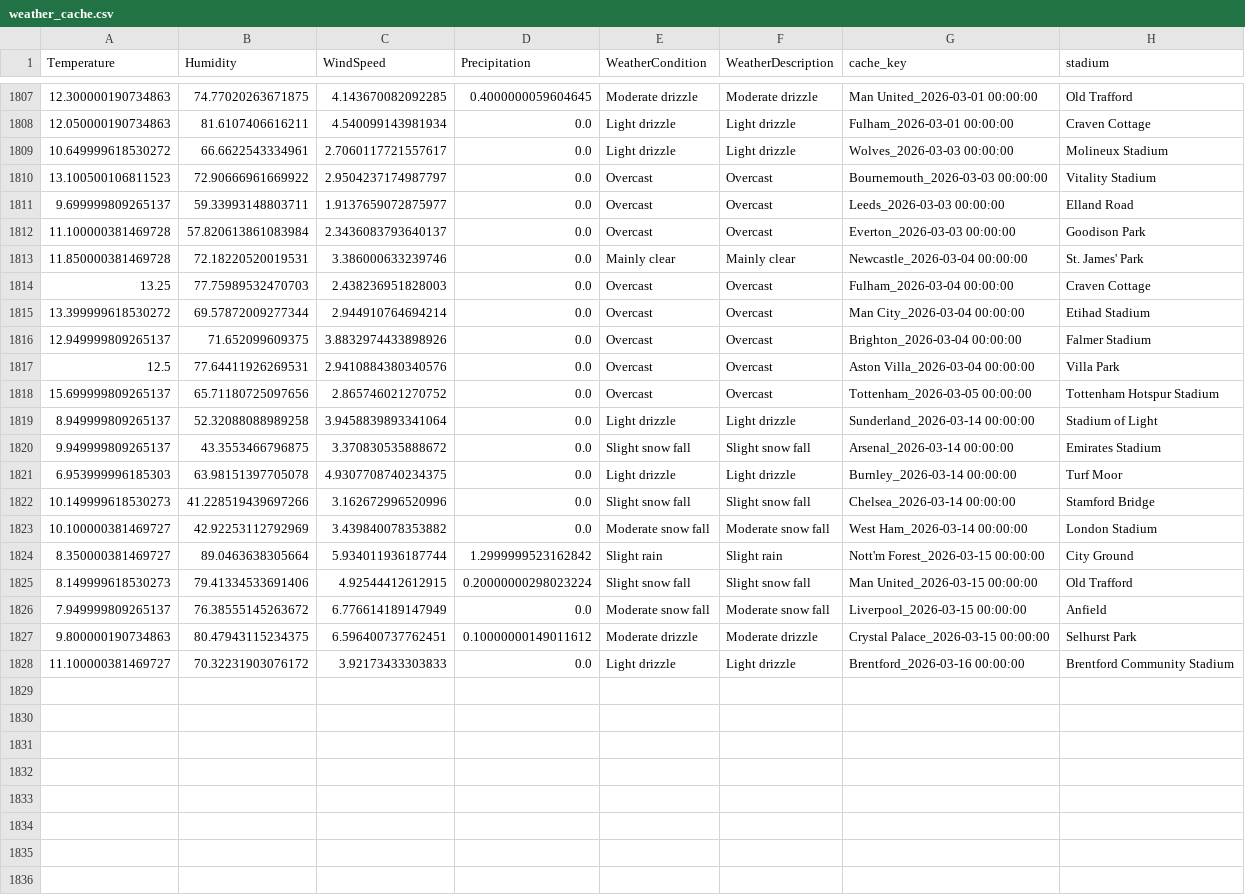
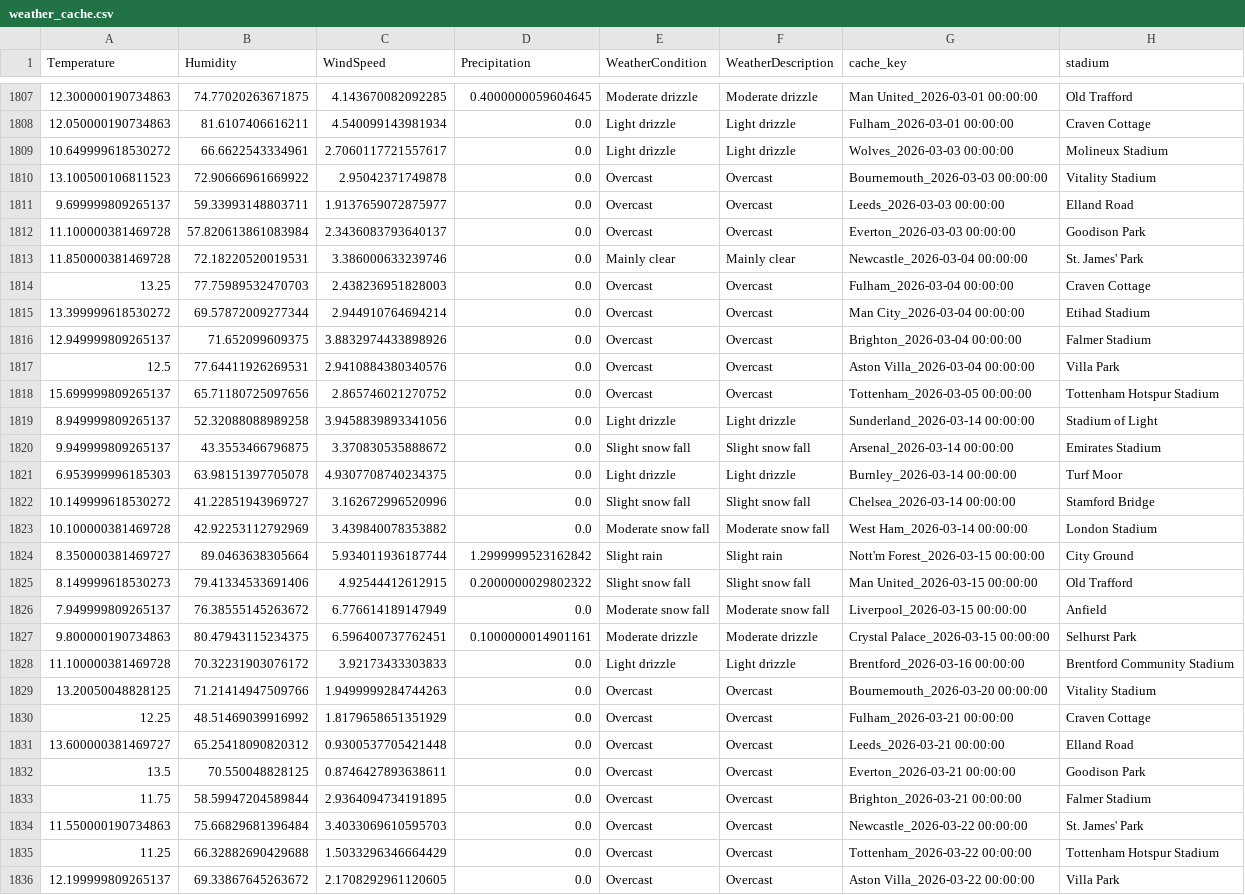
Before and after one commit to gmalbert/premier-league, a CSV file: data_files/weather_cache.csv, drawn as a sheet; only a part is shown, gaps mark what is left out.

```diff
--- a/data_files/weather_cache.csv
+++ b/data_files/weather_cache.csv
@@ -1809,3 +1809,3 @@ Temperature,Humidity,WindSpeed,Precipitation,WeatherCondition,WeatherDescription
 10.649999618530272,66.6622543334961,2.7060117721557617,0.0,Light drizzle,Light drizzle,Wolves_2026-03-03 00:00:00,Molineux Stadium
-13.100500106811523,72.90666961669922,2.9504237174987797,0.0,Overcast,Overcast,Bournemouth_2026-03-03 00:00:00,Vitality Stadium
+13.100500106811523,72.90666961669922,2.95042371749878,0.0,Overcast,Overcast,Bournemouth_2026-03-03 00:00:00,Vitality Stadium
 9.699999809265137,59.33993148803711,1.9137659072875977,0.0,Overcast,Overcast,Leeds_2026-03-03 00:00:00,Elland Road
@@ -1818,11 +1818,19 @@ Temperature,Humidity,WindSpeed,Precipitation,WeatherCondition,WeatherDescription
 15.699999809265137,65.71180725097656,2.865746021270752,0.0,Overcast,Overcast,Tottenham_2026-03-05 00:00:00,Tottenham Hotspur Stadium
-8.949999809265137,52.32088088989258,3.9458839893341064,0.0,Light drizzle,Light drizzle,Sunderland_2026-03-14 00:00:00,Stadium of Light
+8.949999809265137,52.32088088989258,3.9458839893341056,0.0,Light drizzle,Light drizzle,Sunderland_2026-03-14 00:00:00,Stadium of Light
 9.949999809265137,43.3553466796875,3.370830535888672,0.0,Slight snow fall,Slight snow fall,Arsenal_2026-03-14 00:00:00,Emirates Stadium
 6.953999996185303,63.98151397705078,4.9307708740234375,0.0,Light drizzle,Light drizzle,Burnley_2026-03-14 00:00:00,Turf Moor
-10.149999618530273,41.228519439697266,3.162672996520996,0.0,Slight snow fall,Slight snow fall,Chelsea_2026-03-14 00:00:00,Stamford Bridge
-10.100000381469727,42.92253112792969,3.439840078353882,0.0,Moderate snow fall,Moderate snow fall,West Ham_2026-03-14 00:00:00,London Stadium
+10.149999618530272,41.22851943969727,3.162672996520996,0.0,Slight snow fall,Slight snow fall,Chelsea_2026-03-14 00:00:00,Stamford Bridge
+10.100000381469728,42.92253112792969,3.439840078353882,0.0,Moderate snow fall,Moderate snow fall,West Ham_2026-03-14 00:00:00,London Stadium
 8.350000381469727,89.0463638305664,5.934011936187744,1.2999999523162842,Slight rain,Slight rain,Nott'm Forest_2026-03-15 00:00:00,City Ground
-8.149999618530273,79.41334533691406,4.92544412612915,0.20000000298023224,Slight snow fall,Slight snow fall,Man United_2026-03-15 00:00:00,Old Trafford
+8.149999618530273,79.41334533691406,4.92544412612915,0.2000000029802322,Slight snow fall,Slight snow fall,Man United_2026-03-15 00:00:00,Old Trafford
 7.949999809265137,76.38555145263672,6.776614189147949,0.0,Moderate snow fall,Moderate snow fall,Liverpool_2026-03-15 00:00:00,Anfield
-9.800000190734863,80.47943115234375,6.596400737762451,0.10000000149011612,Moderate drizzle,Moderate drizzle,Crystal Palace_2026-03-15 00:00:00,Selhurst Park
-11.100000381469727,70.32231903076172,3.92173433303833,0.0,Light drizzle,Light drizzle,Brentford_2026-03-16 00:00:00,Brentford Community Stadium
+9.800000190734863,80.47943115234375,6.596400737762451,0.1000000014901161,Moderate drizzle,Moderate drizzle,Crystal Palace_2026-03-15 00:00:00,Selhurst Park
+11.100000381469728,70.32231903076172,3.92173433303833,0.0,Light drizzle,Light drizzle,Brentford_2026-03-16 00:00:00,Brentford Community Stadium
+13.20050048828125,71.21414947509766,1.9499999284744263,0.0,Overcast,Overcast,Bournemouth_2026-03-20 00:00:00,Vitality Stadium
+12.25,48.51469039916992,1.8179658651351929,0.0,Overcast,Overcast,Fulham_2026-03-21 00:00:00,Craven Cottage
+13.600000381469727,65.25418090820312,0.9300537705421448,0.0,Overcast,Overcast,Leeds_2026-03-21 00:00:00,Elland Road
+13.5,70.550048828125,0.8746427893638611,0.0,Overcast,Overcast,Everton_2026-03-21 00:00:00,Goodison Park
+11.75,58.59947204589844,2.9364094734191895,0.0,Overcast,Overcast,Brighton_2026-03-21 00:00:00,Falmer Stadium
+11.550000190734863,75.66829681396484,3.4033069610595703,0.0,Overcast,Overcast,Newcastle_2026-03-22 00:00:00,St. James' Park
+11.25,66.32882690429688,1.5033296346664429,0.0,Overcast,Overcast,Tottenham_2026-03-22 00:00:00,Tottenham Hotspur Stadium
+12.199999809265137,69.33867645263672,2.1708292961120605,0.0,Overcast,Overcast,Aston Villa_2026-03-22 00:00:00,Villa Park
```
Also changed, not shown: data_files/all_teams.csv, data_files/combined_historical_data.csv, 8 other files.
